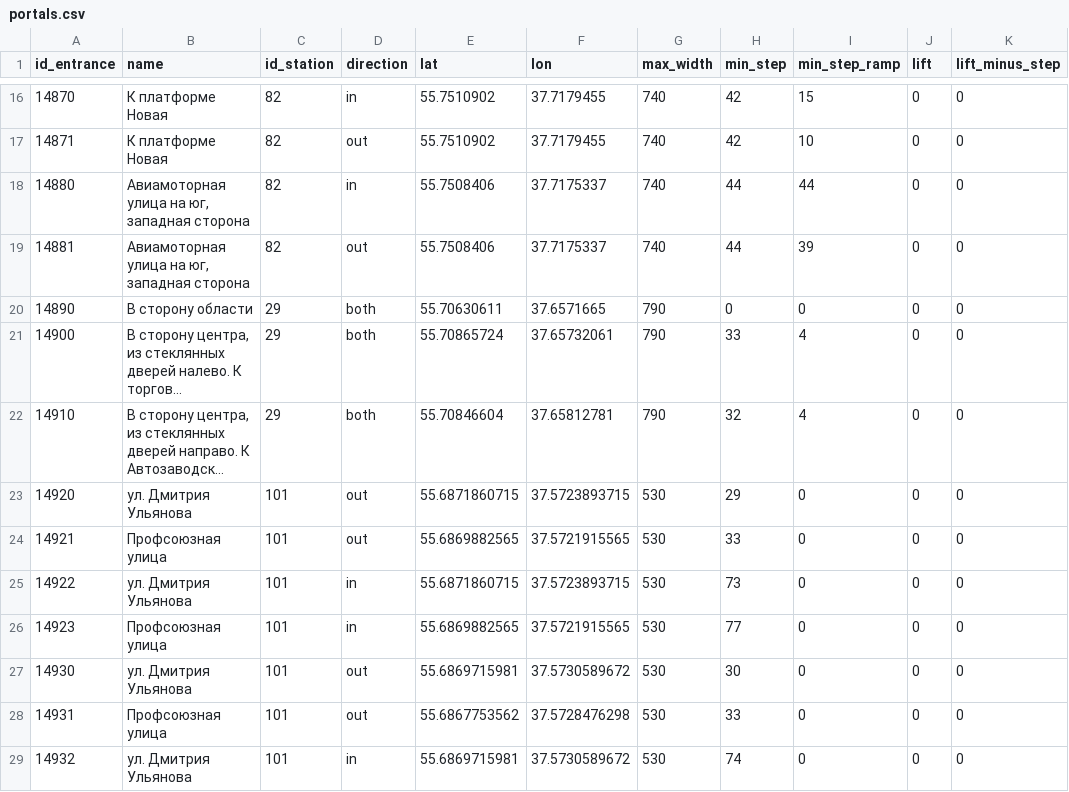
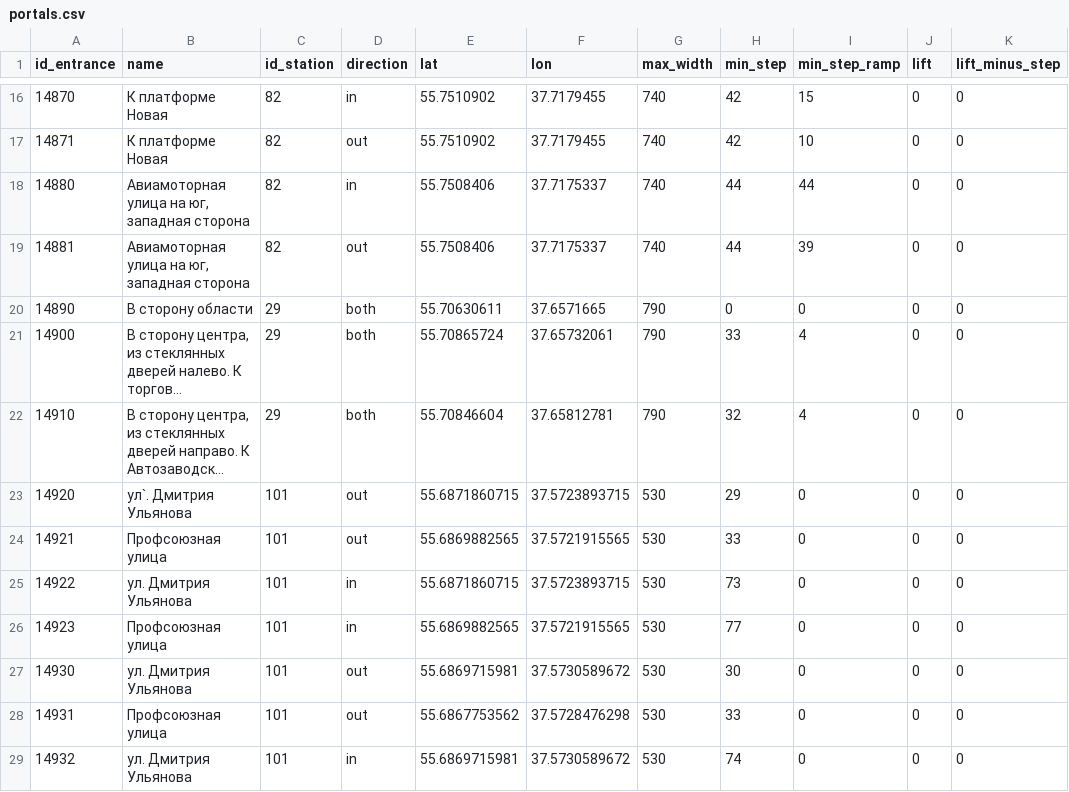
Before and after one commit to nextgis/metro4all, a CSV file: data/msk/portals.csv, drawn as a sheet; only a part is shown, gaps mark what is left out; long unchanged cells end in …; the diff names each change by its address in the sheet, - before the commit and + after, or states it on an @@ line.

```diff
--- a/data/msk/portals.csv
+++ b/data/msk/portals.csv
-B23 (name): ул. Дмитрия Ульянова
+B23 (name): ул`. Дмитрия Ульянова
```
Also changed, not shown: data/msk/interchanges.csv, 3 other files.
